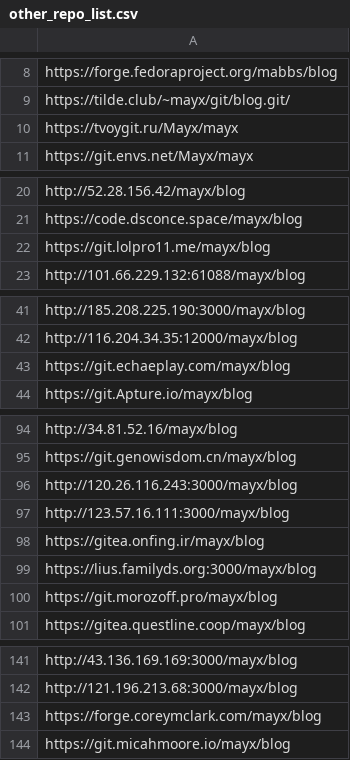
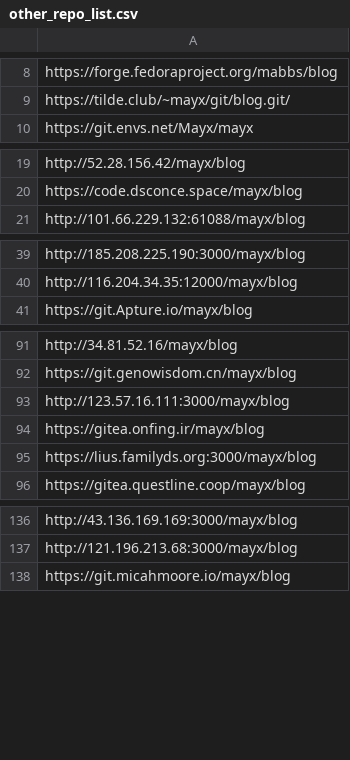
Before and after one commit to Mabbs/mabbs.github.io, a CSV file: _data/other_repo_list.csv, drawn as a sheet; only a part is shown, gaps mark what is left out; removed rows and columns are numbered as before the commit, all else as after; the diff covers the shown part only; the diff names each change by its address in the sheet, - before the commit and + after, or states it on an @@ line.

```diff
--- a/_data/other_repo_list.csv
+++ b/_data/other_repo_list.csv
-row 10: https://tvoygit.ru/Mayx/mayx
-row 22: https://git.lolpro11.me/mayx/blog
-row 43: https://git.echaeplay.com/mayx/blog
-row 96: http://120.26.116.243:3000/mayx/blog
-row 100: https://git.morozoff.pro/mayx/blog
-row 143: https://forge.coreymclark.com/mayx/blog
```
Also changed, not shown: 60 added rows and 13 removed rows elsewhere in this file, 1 other file.
